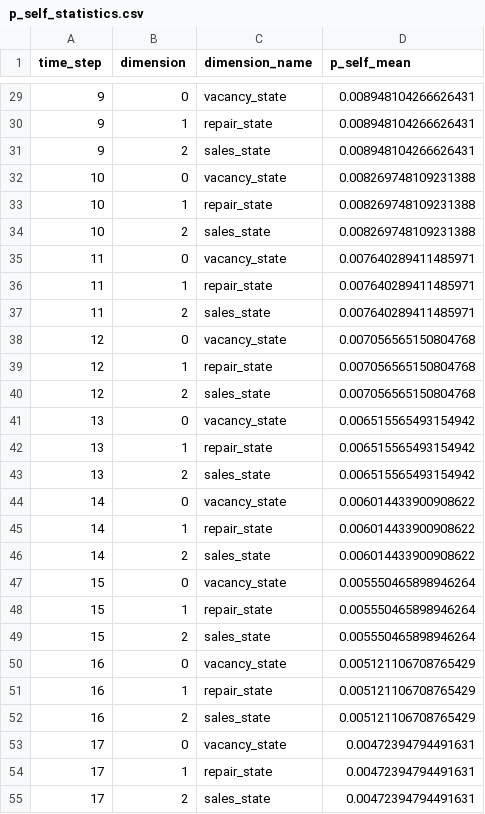
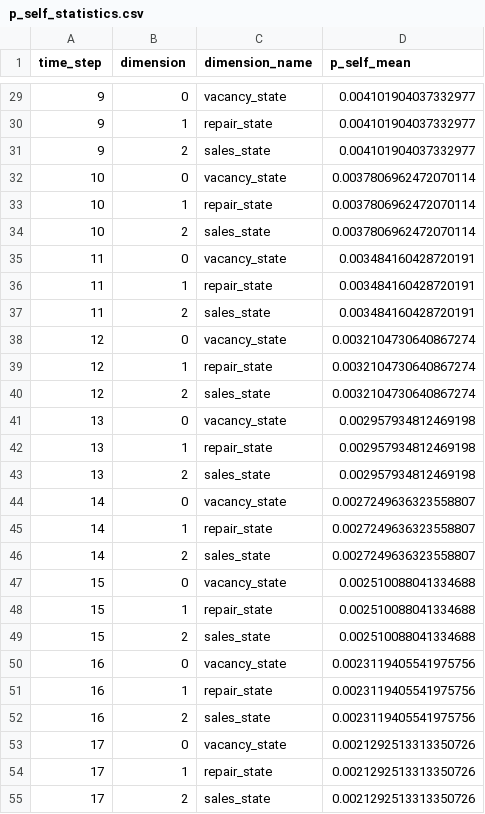
Before and after one commit to SusuXu-s-Lab/CLIMA_WP2, a CSV file: New_model/Data_synthesis/sysnthetic_data/p_self_statistics.csv, drawn as a sheet; only a part is shown, gaps mark what is left out; the diff covers the shown part only.

```diff
--- a/New_model/Data_synthesis/sysnthetic_data/p_self_statistics.csv
+++ b/New_model/Data_synthesis/sysnthetic_data/p_self_statistics.csv
@@ -29,27 +29,27 @@ time_step,dimension,dimension_name,p_self_mean
-9,0,vacancy_state,0.008948104266626431
-9,1,repair_state,0.008948104266626431
-9,2,sales_state,0.008948104266626431
-10,0,vacancy_state,0.008269748109231388
-10,1,repair_state,0.008269748109231388
-10,2,sales_state,0.008269748109231388
-11,0,vacancy_state,0.007640289411485971
-11,1,repair_state,0.007640289411485971
-11,2,sales_state,0.007640289411485971
-12,0,vacancy_state,0.007056565150804768
-12,1,repair_state,0.007056565150804768
-12,2,sales_state,0.007056565150804768
-13,0,vacancy_state,0.006515565493154942
-13,1,repair_state,0.006515565493154942
-13,2,sales_state,0.006515565493154942
-14,0,vacancy_state,0.006014433900908622
-14,1,repair_state,0.006014433900908622
-14,2,sales_state,0.006014433900908622
-15,0,vacancy_state,0.005550465898946264
-15,1,repair_state,0.005550465898946264
-15,2,sales_state,0.005550465898946264
-16,0,vacancy_state,0.005121106708765429
-16,1,repair_state,0.005121106708765429
-16,2,sales_state,0.005121106708765429
-17,0,vacancy_state,0.00472394794491631
-17,1,repair_state,0.00472394794491631
-17,2,sales_state,0.00472394794491631
+9,0,vacancy_state,0.004101904037332977
+9,1,repair_state,0.004101904037332977
+9,2,sales_state,0.004101904037332977
+10,0,vacancy_state,0.0037806962472070114
+10,1,repair_state,0.0037806962472070114
+10,2,sales_state,0.0037806962472070114
+11,0,vacancy_state,0.003484160428720191
+11,1,repair_state,0.003484160428720191
+11,2,sales_state,0.003484160428720191
+12,0,vacancy_state,0.0032104730640867274
+12,1,repair_state,0.0032104730640867274
+12,2,sales_state,0.0032104730640867274
+13,0,vacancy_state,0.002957934812469198
+13,1,repair_state,0.002957934812469198
+13,2,sales_state,0.002957934812469198
+14,0,vacancy_state,0.0027249636323558807
+14,1,repair_state,0.0027249636323558807
+14,2,sales_state,0.0027249636323558807
+15,0,vacancy_state,0.002510088041334688
+15,1,repair_state,0.002510088041334688
+15,2,sales_state,0.002510088041334688
+16,0,vacancy_state,0.0023119405541975756
+16,1,repair_state,0.0023119405541975756
+16,2,sales_state,0.0023119405541975756
+17,0,vacancy_state,0.0021292513313350726
+17,1,repair_state,0.0021292513313350726
+17,2,sales_state,0.0021292513313350726
```
Also changed, not shown: 42 edited cells elsewhere in this file, New_model/Data_synthesis/sysnthetic_data/household_features_raw.csv, New_model/Data_synthesis/sysnthetic_data/household_locations_raw.csv, 14 other files.
